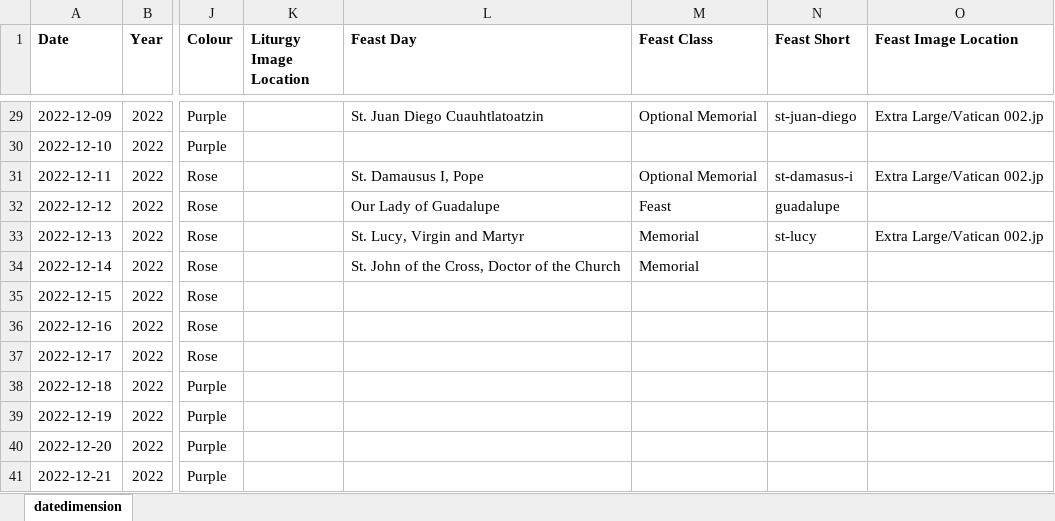
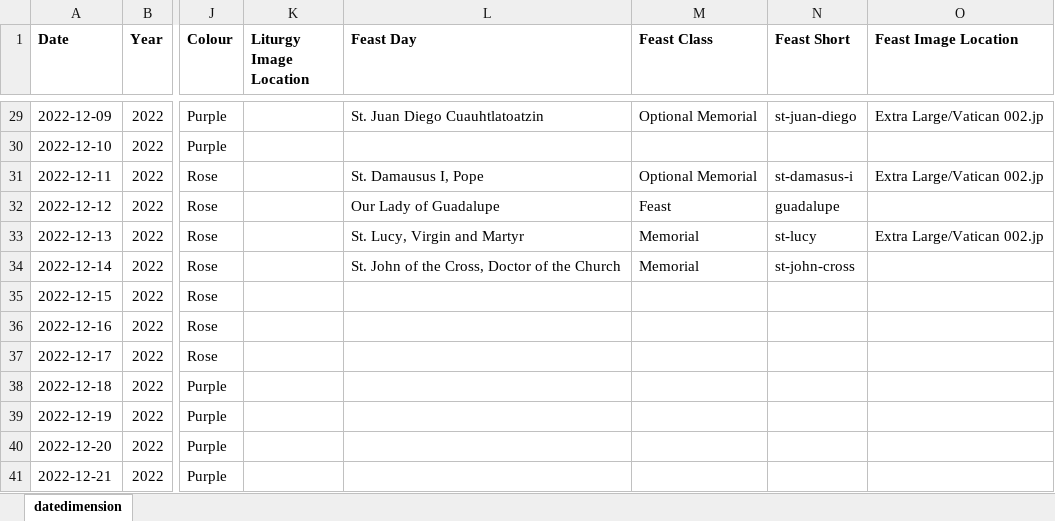
Before and after one commit to KevinSequeira/ave-christus-rex, an Excel workbook: static/documents/datedimension.xlsx, sheet datedimension, drawn as a sheet; only a part is shown, gaps mark what is left out; values as stored, in another font and other column widths than the file's, no borders; the diff names each change by its address in the sheet, - before the commit and + after, or states it on an @@ line.

```diff
--- a/static/documents/datedimension.xlsx (sheet datedimension)
+++ b/static/documents/datedimension.xlsx (sheet datedimension)
-N34 (Feast Short): (empty)
+N34 (Feast Short): st-john-cross
```
Also changed, not shown: 6 other files.
